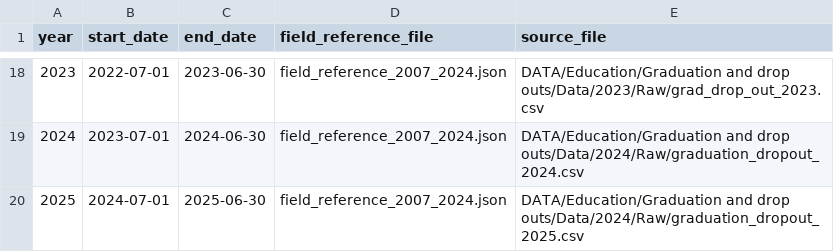
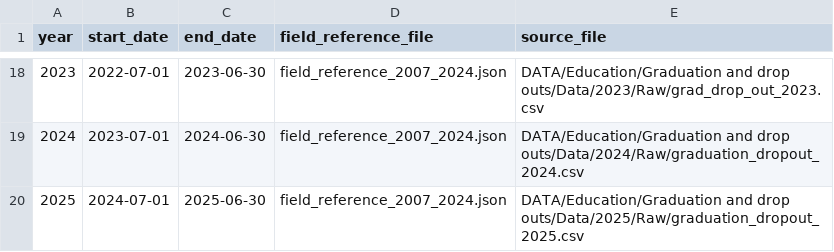
Before and after one commit to data-driven-detroit/mischooldata_etl, a CSV file: mischooldata_etl/grad_dropout/conf/dataset_years.csv, drawn as a sheet; only a part is shown, gaps mark what is left out.

Commit message:
updated grad dropout conf

```diff
--- a/mischooldata_etl/grad_dropout/conf/dataset_years.csv
+++ b/mischooldata_etl/grad_dropout/conf/dataset_years.csv
@@ -19,2 +19,2 @@ year,start_date,end_date,field_reference_file,source_file
 2024,2023-07-01,2024-06-30,field_reference_2007_2024.json,DATA/Education/Graduation and drop outs/Data/2024/Raw/graduation_dropout_2024.csv
-2025,2024-07-01,2025-06-30,field_reference_2007_2024.json,DATA/Education/Graduation and drop outs/Data/2024/Raw/graduation_dropout_2025.csv
+2025,2024-07-01,2025-06-30,field_reference_2007_2024.json,DATA/Education/Graduation and drop outs/Data/2025/Raw/graduation_dropout_2025.csv
```
